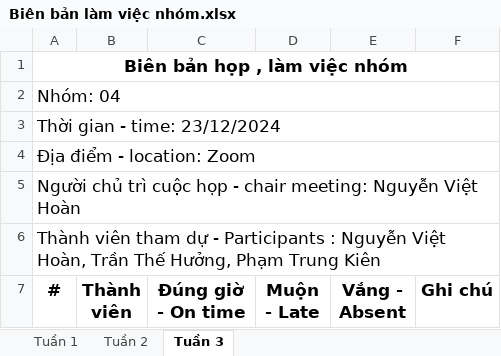
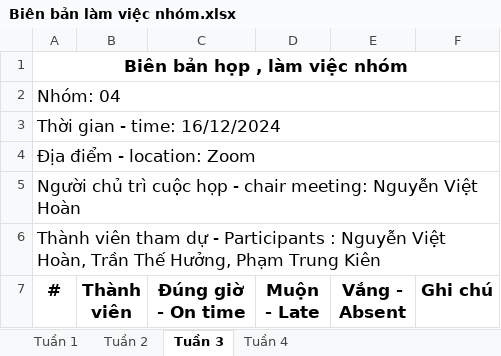
Before and after one commit to Hyra8/Nhom1-KTPM, an Excel workbook: Biên bản làm việc nhóm.xlsx, sheet Tuần 3, drawn as a sheet; only a part is shown; values as stored, in another font and other column widths than the file's, no borders; the diff covers the shown part only; the diff names each change by its address in the sheet, - before the commit and + after, or states it on an @@ line.

```diff
--- a/Biên bản làm việc nhóm.xlsx (sheet Tuần 3)
+++ b/Biên bản làm việc nhóm.xlsx (sheet Tuần 3)
+sheet tab: Tuần 4
-A3 (#): Thời gian - time: 23/12/2024
+A3 (#): Thời gian - time: 16/12/2024
```
Also changed, not shown: 8 added rows, 1 removed row, 8 edited cells and merged cells elsewhere in this sheet, sheet Tuần 2.
